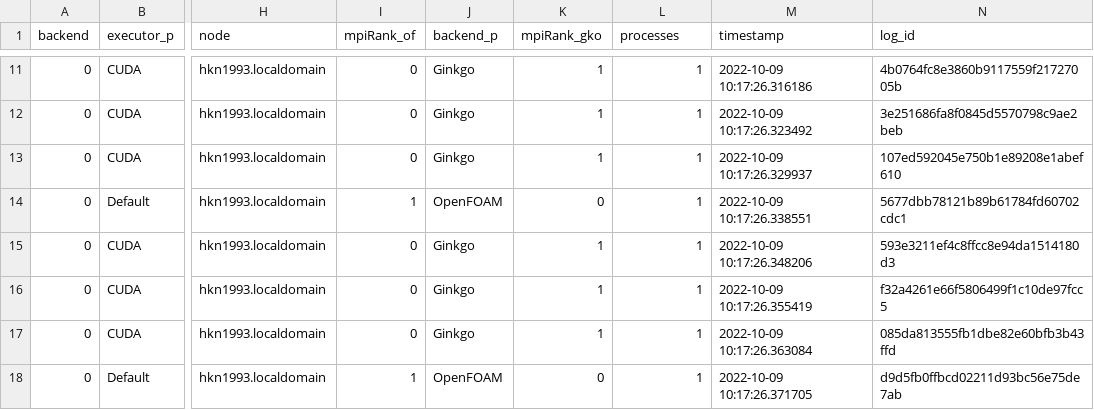
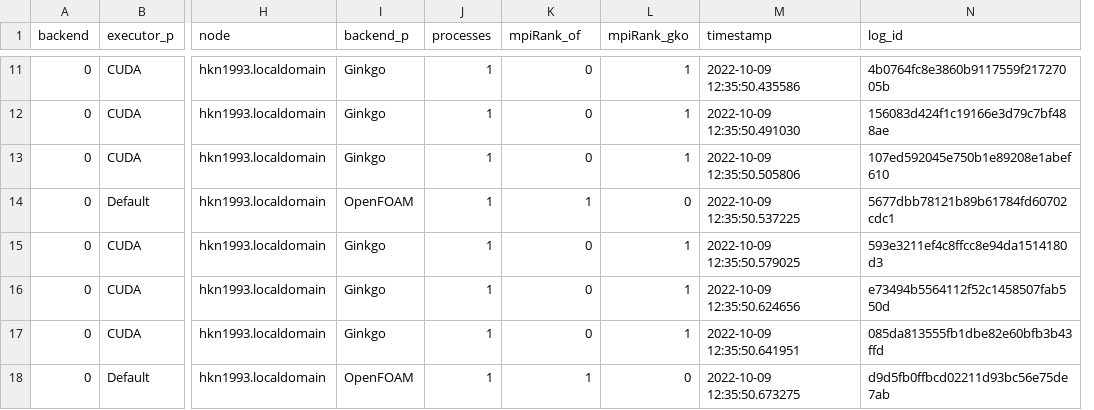
Before and after one commit to hpsim/ogl_labbook, a CSV file: results/distributed-update/010a2918/lidDrivenCavity/repartition/of_hkn1993.localdomain_repartition.csv, drawn as a sheet; only a part is shown, gaps mark what is left out; removed rows and columns are numbered as before the commit, all else as after; the diff covers the shown part only; the diff names each change by its address in the sheet, - before the commit and + after, or states it on an @@ line.

```diff
--- a/results/distributed-update/010a2918/lidDrivenCavity/repartition/of_hkn1993.localdomain_repartition.csv
+++ b/results/distributed-update/010a2918/lidDrivenCavity/repartition/of_hkn1993.localdomain_repartition.csv
-column I (mpiRank_of), rows 11-18: 0 | 0 | 0 | 1 | 0 | 0 | 0 | 1
+column J (processes), rows 11-18: all 1
-K1: mpiRank_gko
+K1: mpiRank_of
-L1: processes
+L1: mpiRank_gko
-K11:K13 (mpiRank_of): 1
+K11:K13 (mpiRank_of): 0
-M11 (timestamp): 2022-10-09 10:17:26.316186
+M11 (timestamp): 2022-10-09 12:35:50.435586
-M12 (timestamp): 2022-10-09 10:17:26.323492
+M12 (timestamp): 2022-10-09 12:35:50.491030
-N12 (log_id): 3e251686fa8f0845d5570798c9ae2beb
+N12 (log_id): 156083d424f1c19166e3d79c7bf488ae
-M13 (timestamp): 2022-10-09 10:17:26.329937
+M13 (timestamp): 2022-10-09 12:35:50.505806
-K14 (mpiRank_of): 0
+K14 (mpiRank_of): 1
-L14 (mpiRank_gko): 1
+L14 (mpiRank_gko): 0
-M14 (timestamp): 2022-10-09 10:17:26.338551
+M14 (timestamp): 2022-10-09 12:35:50.537225
-K15:K17 (mpiRank_of): 1
+K15:K17 (mpiRank_of): 0
-M15 (timestamp): 2022-10-09 10:17:26.348206
+M15 (timestamp): 2022-10-09 12:35:50.579025
-M16 (timestamp): 2022-10-09 10:17:26.355419
+M16 (timestamp): 2022-10-09 12:35:50.624656
-N16 (log_id): f32a4261e66f5806499f1c10de97fcc5
+N16 (log_id): e73494b5564112f52c1458507fab550d
-M17 (timestamp): 2022-10-09 10:17:26.363084
+M17 (timestamp): 2022-10-09 12:35:50.641951
-K18 (mpiRank_of): 0
+K18 (mpiRank_of): 1
-L18 (mpiRank_gko): 1
+L18 (mpiRank_gko): 0
-M18 (timestamp): 2022-10-09 10:17:26.371705
+M18 (timestamp): 2022-10-09 12:35:50.673275
```
Also changed, not shown: 44 edited cells elsewhere in this file, 1 other file.
